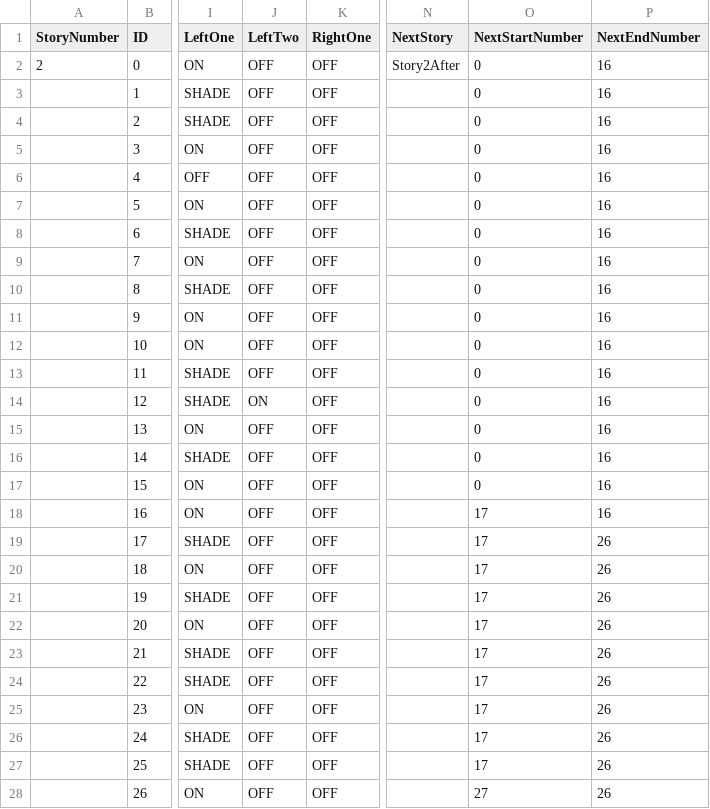
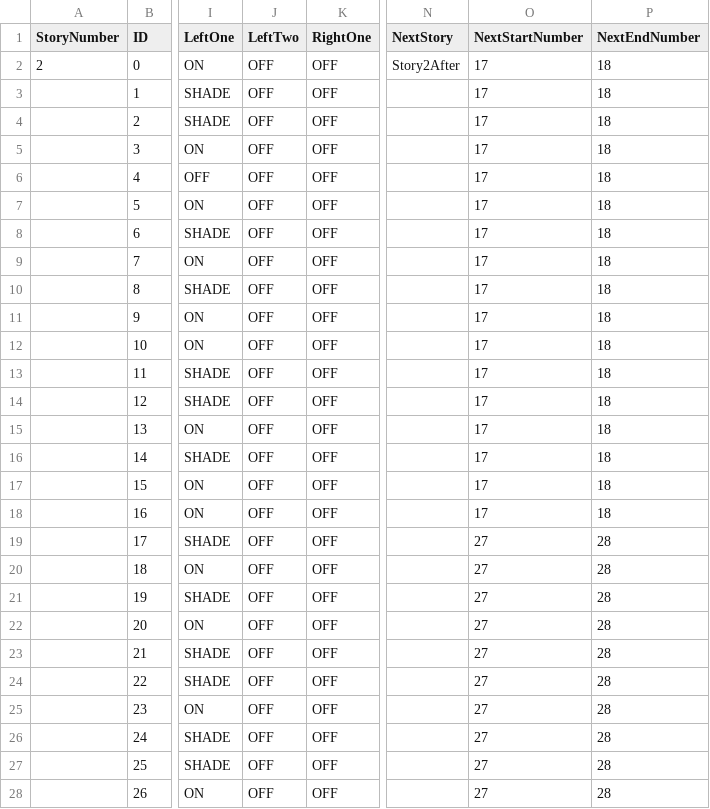
Before and after one commit to TaigaMizunuma/FreewheelExciter, a CSV file: Assets/Saito/Resources/CSV/StorySentenceData/Battle2.csv, drawn as a sheet; only a part is shown, gaps mark what is left out; the diff covers the shown part only; the diff names each change by its address in the sheet, - before the commit and + after, or states it on an @@ line.

```diff
--- a/Assets/Saito/Resources/CSV/StorySentenceData/Battle2.csv
+++ b/Assets/Saito/Resources/CSV/StorySentenceData/Battle2.csv
-O2:O17 (NextStartNumber): 0
+O2:O17 (NextStartNumber): 17
-P2:P18 (NextEndNumber): 16
+P2:P18 (NextEndNumber): 18
-J14 (LeftTwo): ON
+J14 (LeftTwo): OFF
-O19:O27 (NextStartNumber): 17
+O19:O27 (NextStartNumber): 27
-P19:P28 (NextEndNumber): 26
+P19:P28 (NextEndNumber): 28
```
Also changed, not shown: 1 added row and 31 edited cells elsewhere in this file, Assets/Saito/Resources/CSV/StorySentenceData/Battle1.csv, Assets/Saito/Resources/CSV/StorySentenceData/Battle3.csv, 30 other files.
